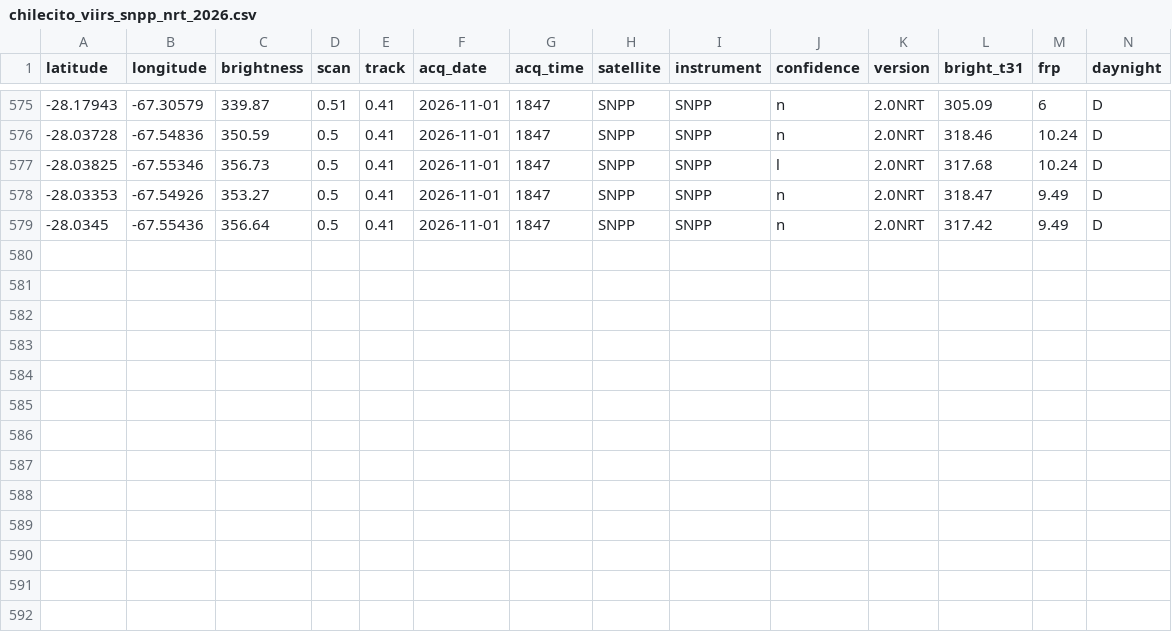
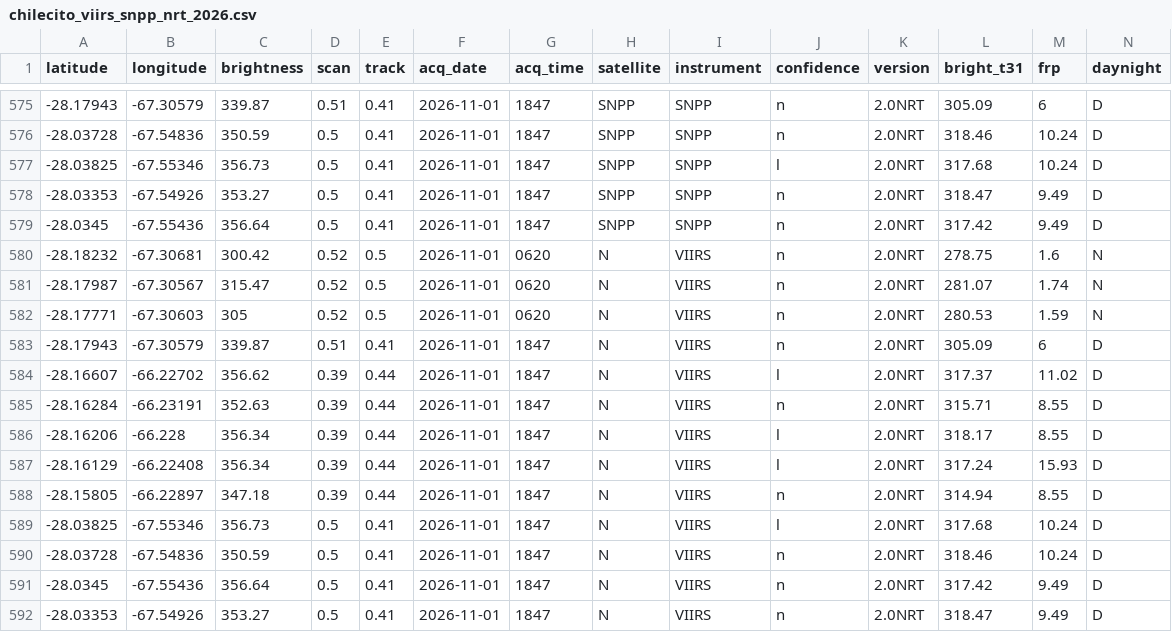
Before and after one commit to AdamBourbahh/Almenara, a CSV file: firms-harmonizer/data/raw/chilecito_viirs_snpp_nrt_2026.csv, drawn as a sheet; only a part is shown, gaps mark what is left out.

```diff
--- a/firms-harmonizer/data/raw/chilecito_viirs_snpp_nrt_2026.csv
+++ b/firms-harmonizer/data/raw/chilecito_viirs_snpp_nrt_2026.csv
@@ -579 +579,14 @@ latitude,longitude,brightness,scan,track,acq_date,acq_time,satellite,instrument,
 -28.0345,-67.55436,356.64,0.5,0.41,2026-11-01,1847,SNPP,SNPP,n,2.0NRT,317.42,9.49,D
+-28.18232,-67.30681,300.42,0.52,0.5,2026-11-01,0620,N,VIIRS,n,2.0NRT,278.75,1.6,N
+-28.17987,-67.30567,315.47,0.52,0.5,2026-11-01,0620,N,VIIRS,n,2.0NRT,281.07,1.74,N
+-28.17771,-67.30603,305,0.52,0.5,2026-11-01,0620,N,VIIRS,n,2.0NRT,280.53,1.59,N
+-28.17943,-67.30579,339.87,0.51,0.41,2026-11-01,1847,N,VIIRS,n,2.0NRT,305.09,6,D
+-28.16607,-66.22702,356.62,0.39,0.44,2026-11-01,1847,N,VIIRS,l,2.0NRT,317.37,11.02,D
+-28.16284,-66.23191,352.63,0.39,0.44,2026-11-01,1847,N,VIIRS,n,2.0NRT,315.71,8.55,D
+-28.16206,-66.228,356.34,0.39,0.44,2026-11-01,1847,N,VIIRS,l,2.0NRT,318.17,8.55,D
+-28.16129,-66.22408,356.34,0.39,0.44,2026-11-01,1847,N,VIIRS,l,2.0NRT,317.24,15.93,D
+-28.15805,-66.22897,347.18,0.39,0.44,2026-11-01,1847,N,VIIRS,n,2.0NRT,314.94,8.55,D
+-28.03825,-67.55346,356.73,0.5,0.41,2026-11-01,1847,N,VIIRS,l,2.0NRT,317.68,10.24,D
+-28.03728,-67.54836,350.59,0.5,0.41,2026-11-01,1847,N,VIIRS,n,2.0NRT,318.46,10.24,D
+-28.0345,-67.55436,356.64,0.5,0.41,2026-11-01,1847,N,VIIRS,n,2.0NRT,317.42,9.49,D
+-28.03353,-67.54926,353.27,0.5,0.41,2026-11-01,1847,N,VIIRS,n,2.0NRT,318.47,9.49,D
```
Also changed, not shown: firms-harmonizer/data/raw/chilecito_modis_nrt_2026.csv, firms-harmonizer/data/raw/orlando_fire_nrt_J1V-C2_848216.csv, 28 other files.
